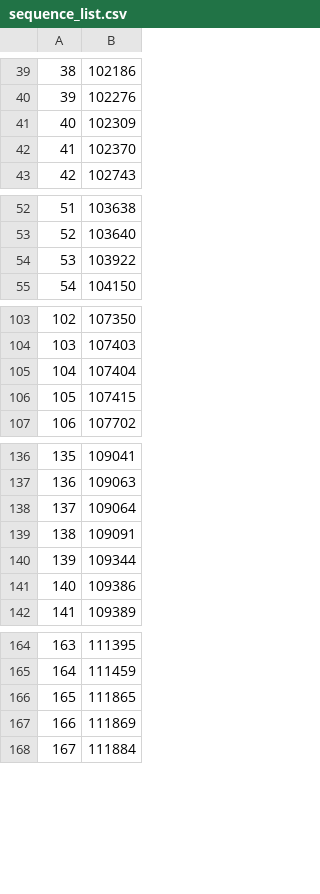
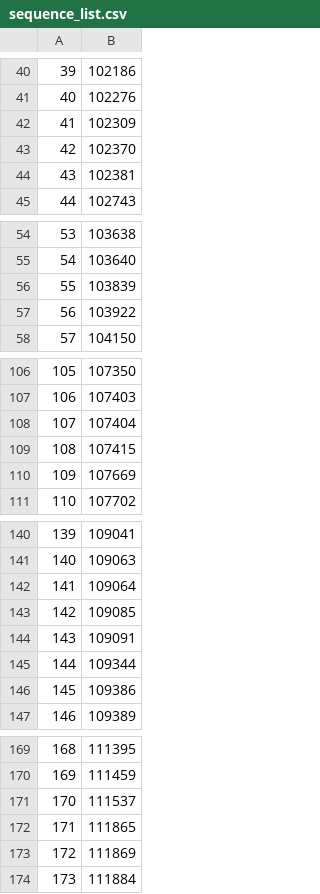
Before and after one commit to manman4/OEIS_01, a CSV file: sequence_list.csv, drawn as a sheet; only a part is shown, gaps mark what is left out; the diff covers the shown part only; the diff names each change by its address in the sheet, - before the commit and + after, or states it on an @@ line.

```diff
--- a/sequence_list.csv
+++ b/sequence_list.csv
@@ column A renumbered from row 17 down @@
+row 44: 43 | 102381
+row 56: 55 | 103839
+row 110: 109 | 107669
+row 143: 142 | 109085
+row 171: 170 | 111537
```
Also changed, not shown: 14 added rows and 1 edited cell elsewhere in this file, 1 other file.
